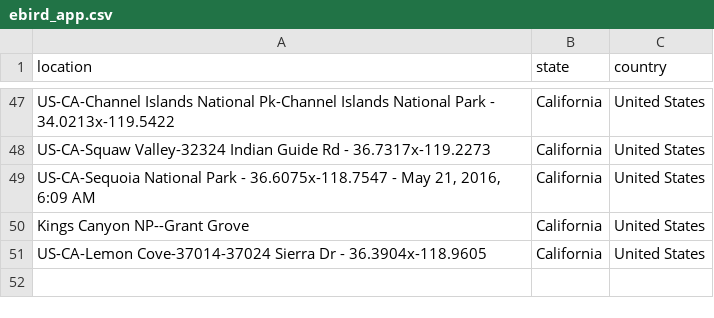
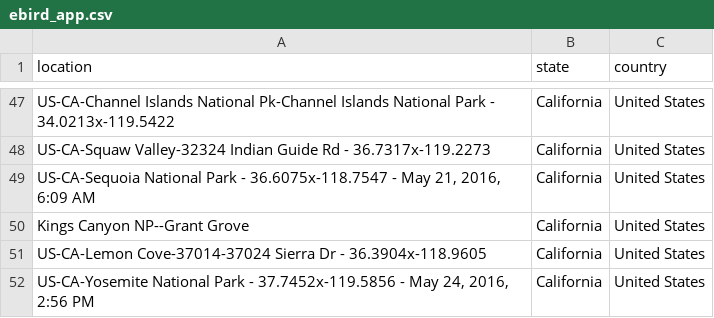
Before and after one commit to mhsundstrom/pcook-sightings, a CSV file: data/ebird_app.csv, drawn as a sheet; only a part is shown, gaps mark what is left out; the diff names each change by its address in the sheet, - before the commit and + after, or states it on an @@ line.

Commit message:
May 21-23 and ebird

```diff
--- a/data/ebird_app.csv
+++ b/data/ebird_app.csv
+row 52: US-CA-Yosemite National Park - 37.7452x-119.5856 - May 24, 2016, 2:56 PM | California | United States
```
Also changed, not shown: 3 other files.
